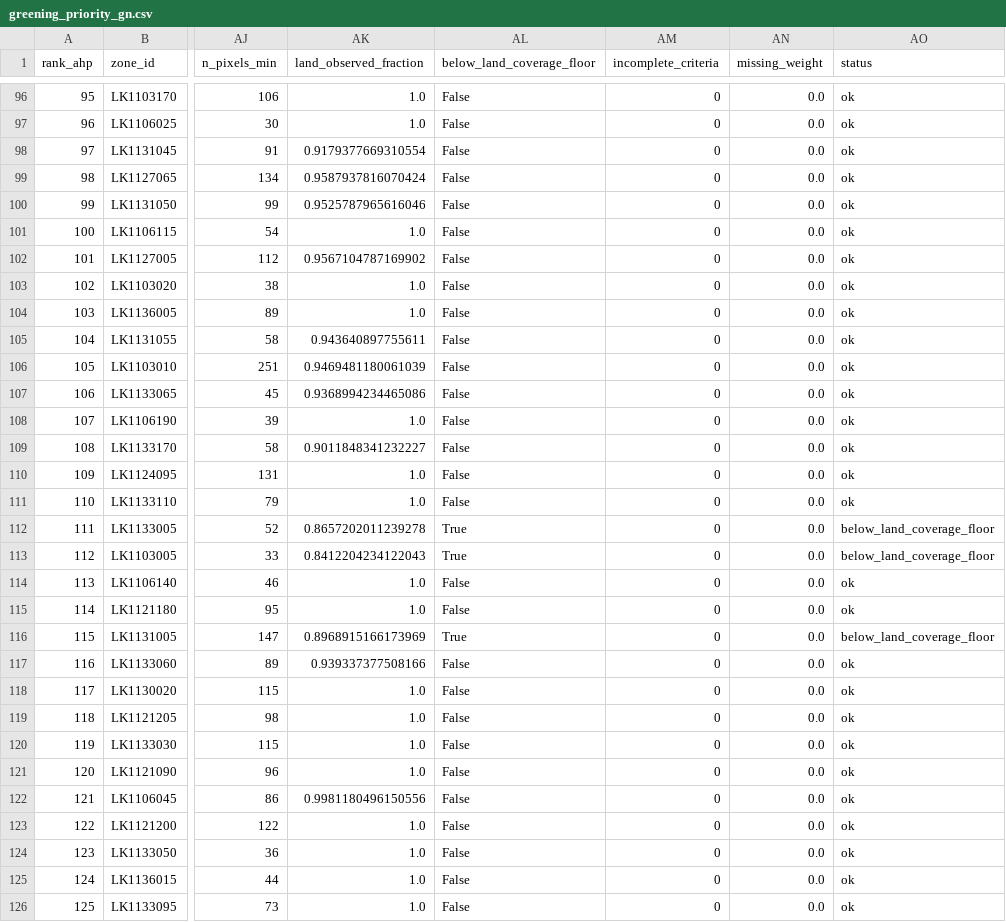
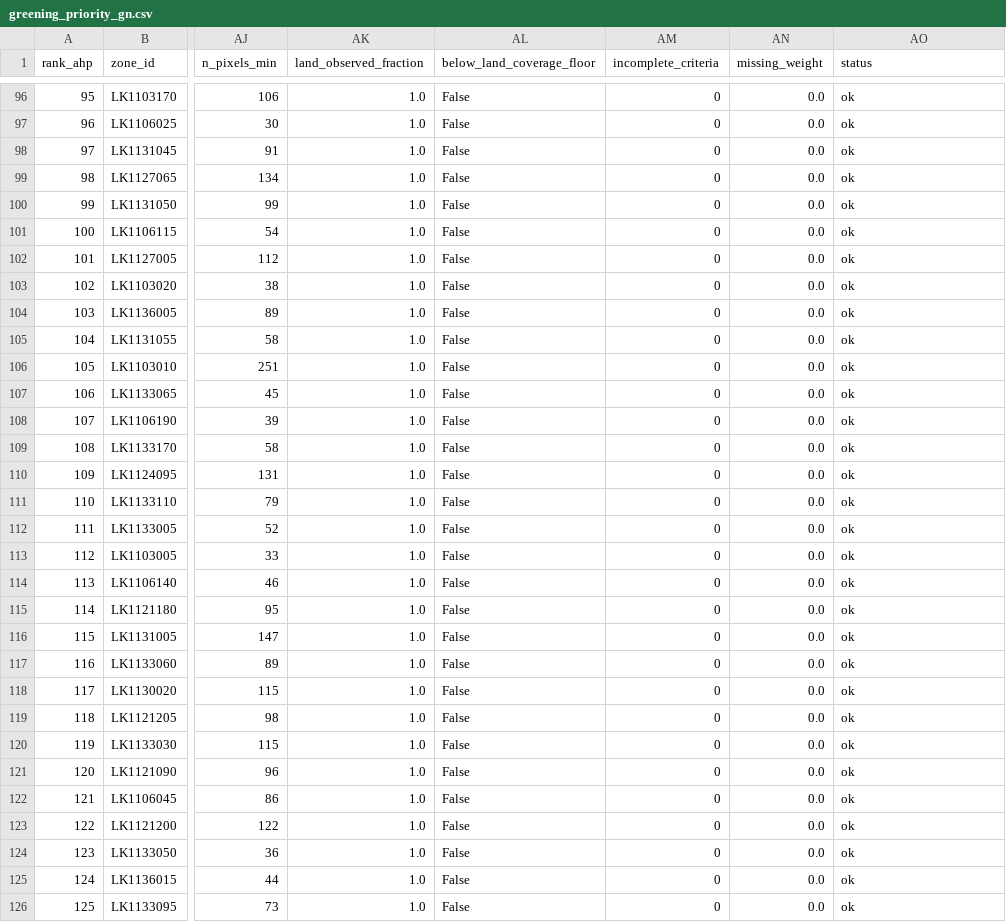
Before and after one commit to Dineth0627/colombo_uhi, a CSV file: data/outputs/greening_priority_gn.csv, drawn as a sheet; only a part is shown, gaps mark what is left out; the diff covers the shown part only; the diff names each change by its address in the sheet, - before the commit and + after, or states it on an @@ line.

Commit message:
Phase 7 SIGNED OFF: Colab run 7 closes every check
All 27 cells, zero errors. The coverage flag has ONE member district-wide -
Weniwelkola, a division Dynamic World genuinely did not classify - down from 23,
and the top-60 contains zero flagged rows. Pettah is rank 16 and Lunupokuna 50,
both unflagged. The in_region band did what three water masks could not.

THE DELIVERABLE. The CMC core at 41-43 degC with zero tree-class canopy:
Kochchikade South, New Bazaar, Aluthkade East, Kochchikade North, Maligakanda.
None of the 60 meets the 30 % canopy target; 45 of 60 are within or beside
mapped wetland, so the Ramsar instrument reaches most of them.

THE FINDING, stable across five runs while the coverage flag went from 22 zones
to 1: AHP CR 0.0081, PC1 91.0 %, effective dimensionality 1.51, ablation
rho(full, LST-only) 0.9768, sensor rho 0.9998. The MCDA reproduces a ranking by
land surface temperature alone. That is a finding about Colombo, not a fault in
the method, and its independence from every one of these fixes is the strongest
thing that can be said for it.

One cosmetic defect fixed, no re-run needed: run 7 printed "water 569.8 km2" and
"outside the region 558.7 km2" for a 686 km2 district. Both were arithmetically
right and both were labelled wrong - `~land` is "outside the region OR water",
and both were taken over the raster's 1242 km2 bounding box rather than over the
divisions. zone_coverage now reports water_area_km2, outside_region_area_km2 and
zone_area_km2 separately and within the zones.

Six things that would have shipped a confident wrong answer, for the record:
zone-mean UTFVI at rho +1.000000 with LST; an empty WDPA raster reading as an
honest zero; a population export failing on mixed dtypes; two EE grids that do
not nest; a coverage ratio spanning two phases; and a GAUL-vs-COD-AB boundary
mismatch that deleted Pettah from the deliverable for three runs. The last two
each took three runs because I read past the same evidence - the region guard
printed "685.6 km2, -1.9%" and passed every run from 2 onward.

1477 tests pass, 3 skip (+1).

```diff
--- a/data/outputs/greening_priority_gn.csv
+++ b/data/outputs/greening_priority_gn.csv
-AK98 (land_observed_fraction): 0.9179377669310554
+AK98 (land_observed_fraction): 1.0
-AK99 (land_observed_fraction): 0.9587937816070424
+AK99 (land_observed_fraction): 1.0
-AK100 (land_observed_fraction): 0.9525787965616046
+AK100 (land_observed_fraction): 1.0
-AK102 (land_observed_fraction): 0.9567104787169902
+AK102 (land_observed_fraction): 1.0
-AK105 (land_observed_fraction): 0.943640897755611
+AK105 (land_observed_fraction): 1.0
-AK106 (land_observed_fraction): 0.9469481180061039
+AK106 (land_observed_fraction): 1.0
-AK107 (land_observed_fraction): 0.9368994234465086
+AK107 (land_observed_fraction): 1.0
-AK109 (land_observed_fraction): 0.9011848341232227
+AK109 (land_observed_fraction): 1.0
-AK112 (land_observed_fraction): 0.8657202011239278
+AK112 (land_observed_fraction): 1.0
-AL112:AL113 (below_land_coverage_floor): True
+AL112:AL113 (below_land_coverage_floor): False
-AO112:AO113 (status): below_land_coverage_floor
+AO112:AO113 (status): ok
-AK113 (land_observed_fraction): 0.8412204234122043
+AK113 (land_observed_fraction): 1.0
-AK116 (land_observed_fraction): 0.8968915166173969
+AK116 (land_observed_fraction): 1.0
-AL116 (below_land_coverage_floor): True
+AL116 (below_land_coverage_floor): False
-AO116 (status): below_land_coverage_floor
+AO116 (status): ok
-AK117 (land_observed_fraction): 0.939337377508166
+AK117 (land_observed_fraction): 1.0
-AK122 (land_observed_fraction): 0.9981180496150556
+AK122 (land_observed_fraction): 1.0
```
Also changed, not shown: 128 edited cells elsewhere in this file, data/outputs/greening_priority_top_gn.csv, 7 other files.
